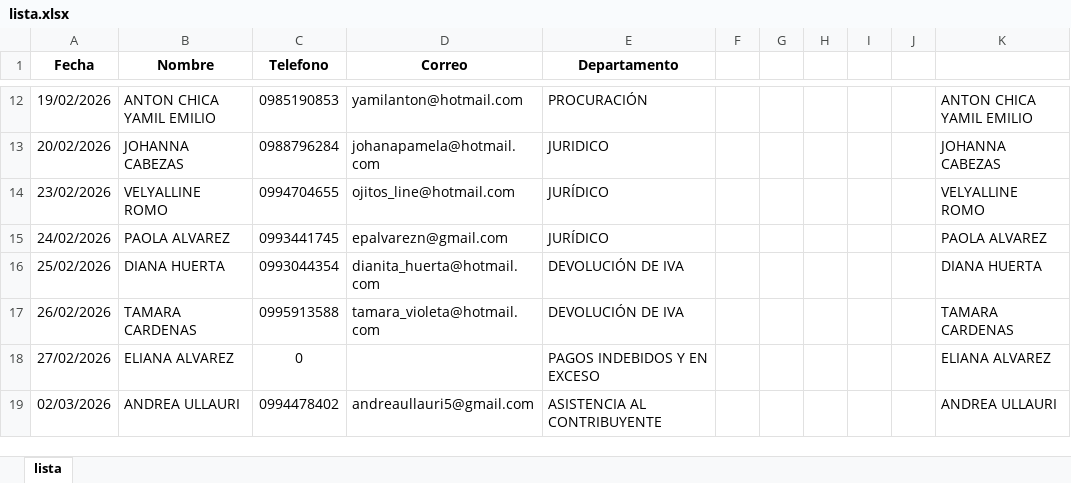
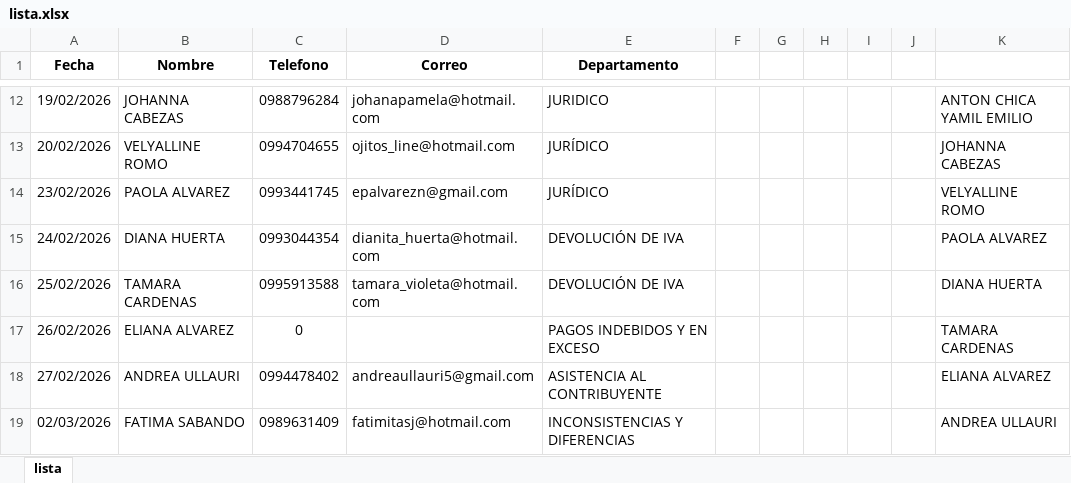
Before and after one commit to viviendoen360/virgencita, an Excel workbook: lista.xlsx, sheet lista, drawn as a sheet; only a part is shown, gaps mark what is left out; values as stored, in another font and other column widths than the file's, no borders; conditional formats not drawn; the diff covers the shown part only; the diff names each change by its address in the sheet, - before the commit and + after, or states it on an @@ line.

```diff
--- a/lista.xlsx (sheet lista)
+++ b/lista.xlsx (sheet lista)
-B12 (Nombre): ANTON CHICA YAMIL EMILIO
+B12 (Nombre): JOHANNA CABEZAS
-C12 (Telefono): 0985190853
+C12 (Telefono): 0988796284
-D12 (Correo): yamilanton@hotmail.com
+D12 (Correo): johanapamela@hotmail.com
-E12 (Departamento): PROCURACIÓN
+E12 (Departamento): JURIDICO
-B13 (Nombre): JOHANNA CABEZAS
+B13 (Nombre): VELYALLINE ROMO
-C13 (Telefono): 0988796284
+C13 (Telefono): 0994704655
-D13 (Correo): johanapamela@hotmail.com
+D13 (Correo): ojitos_line@hotmail.com
-E13 (Departamento): JURIDICO
+E13 (Departamento): JURÍDICO
-B14 (Nombre): VELYALLINE ROMO
+B14 (Nombre): PAOLA ALVAREZ
-C14 (Telefono): 0994704655
+C14 (Telefono): 0993441745
-D14 (Correo): ojitos_line@hotmail.com
+D14 (Correo): epalvarezn@gmail.com
-B15 (Nombre): PAOLA ALVAREZ
+B15 (Nombre): DIANA HUERTA
-C15 (Telefono): 0993441745
+C15 (Telefono): 0993044354
-D15 (Correo): epalvarezn@gmail.com
+D15 (Correo): dianita_huerta@hotmail.com
-E15 (Departamento): JURÍDICO
+E15 (Departamento): DEVOLUCIÓN DE IVA
-B16 (Nombre): DIANA HUERTA
+B16 (Nombre): TAMARA CARDENAS
-C16 (Telefono): 0993044354
+C16 (Telefono): 0995913588
-D16 (Correo): dianita_huerta@hotmail.com
+D16 (Correo): tamara_violeta@hotmail.com
-B17 (Nombre): TAMARA CARDENAS
+B17 (Nombre): ELIANA ALVAREZ
-C17 (Telefono): 0995913588
+C17 (Telefono): 0
-D17 (Correo): tamara_violeta@hotmail.com
+D17 (Correo): (empty)
-E17 (Departamento): DEVOLUCIÓN DE IVA
+E17 (Departamento): PAGOS INDEBIDOS Y EN EXCESO
-B18 (Nombre): ELIANA ALVAREZ
+B18 (Nombre): ANDREA ULLAURI
-C18 (Telefono): 0
+C18 (Telefono): 0994478402
-D18 (Correo): (empty)
+D18 (Correo): andreaullauri5@gmail.com
-E18 (Departamento): PAGOS INDEBIDOS Y EN EXCESO
+E18 (Departamento): ASISTENCIA AL CONTRIBUYENTE
-B19 (Nombre): ANDREA ULLAURI
+B19 (Nombre): FATIMA SABANDO
-C19 (Telefono): 0994478402
+C19 (Telefono): 0989631409
-D19 (Correo): andreaullauri5@gmail.com
+D19 (Correo): fatimitasj@hotmail.com
-E19 (Departamento): ASISTENCIA AL CONTRIBUYENTE
+E19 (Departamento): INCONSISTENCIAS Y DIFERENCIAS
```
Also changed, not shown: 1 removed row and 386 edited cells elsewhere in this sheet.
